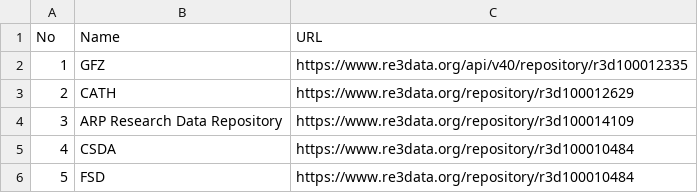
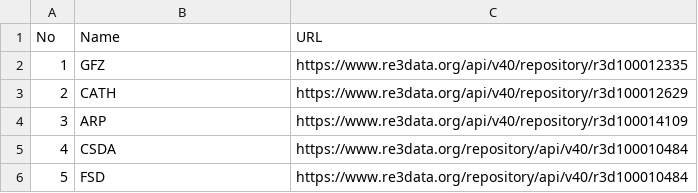
Before and after one commit to wimhugo/kb-attributes-eden-fidelis-trsp, a CSV file: .configs/ingest/harvester/list_re3data.csv, drawn as a sheet.

Commit message:
Modify repository URLs in list_re3data.csv
Updated URLs for existing repositories to use the API version.

```diff
--- a/.configs/ingest/harvester/list_re3data.csv
+++ b/.configs/ingest/harvester/list_re3data.csv
@@ -2,5 +2,5 @@ No,Name,URL
 1, GFZ, https://www.re3data.org/api/v40/repository/r3d100012335
-2, CATH, https://www.re3data.org/repository/r3d100012629
-3, ARP Research Data Repository, https://www.re3data.org/repository/r3d100014109
-4, CSDA, https://www.re3data.org/repository/r3d100010484
-5, FSD, https://www.re3data.org/repository/r3d100010484
+2, CATH, https://www.re3data.org/api/v40/repository/r3d100012629
+3, ARP, https://www.re3data.org/api/v40/repository/r3d100014109
+4, CSDA, https://www.re3data.org/repository/api/v40/r3d100010484
+5, FSD, https://www.re3data.org/repository/api/v40/r3d100010484
```
